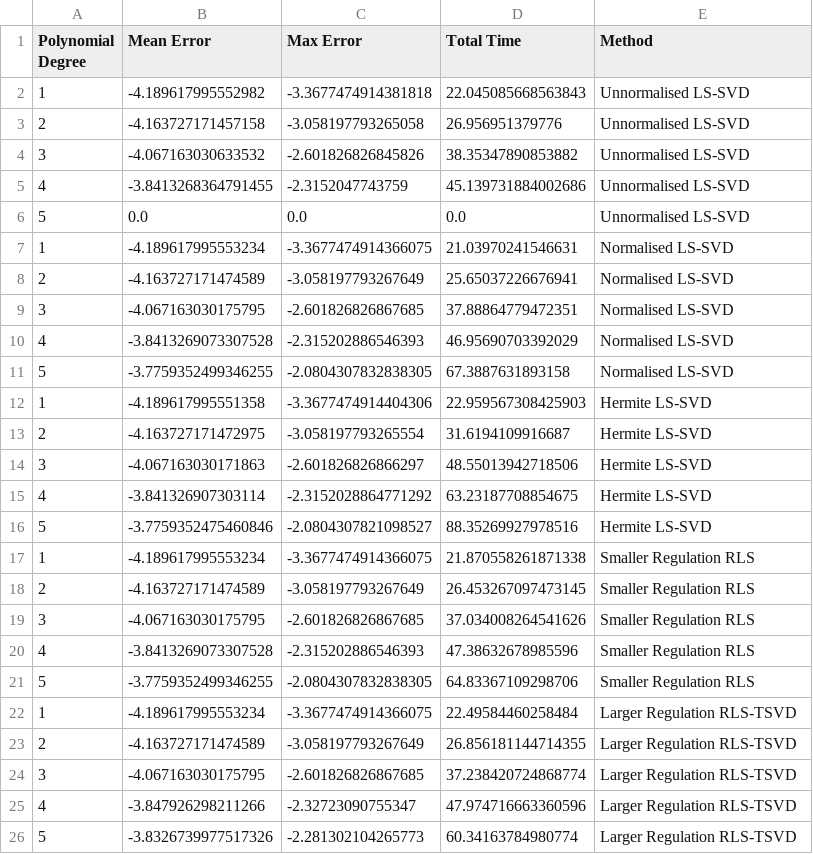
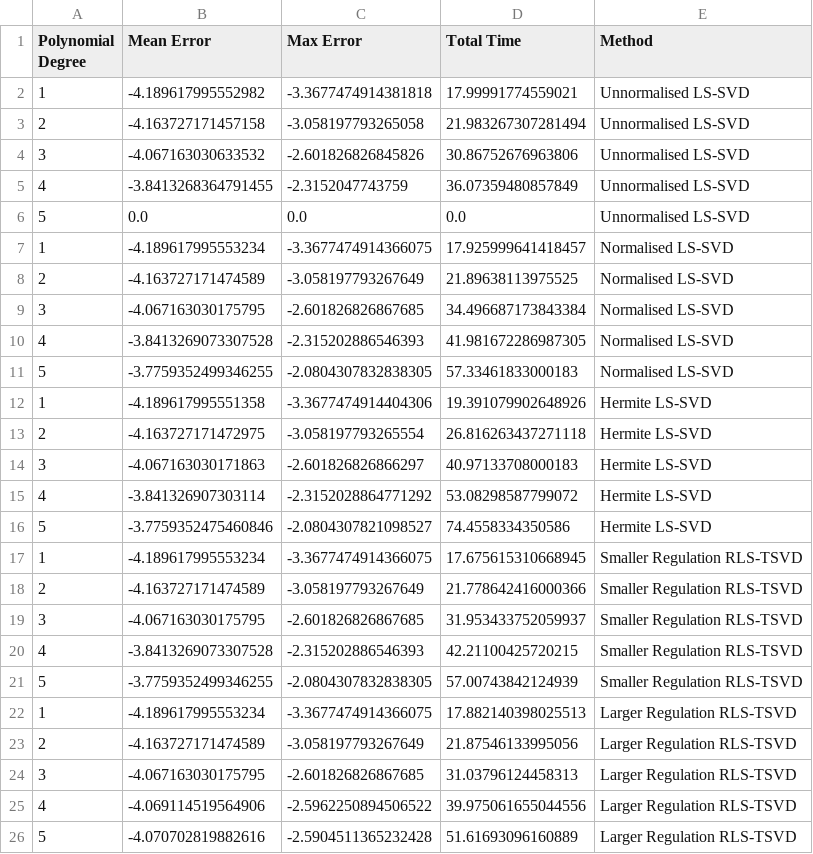
Before and after one commit to PoTseCheng/OSE, a CSV file: GSS/Gss python/cache/result_2.csv, drawn as a sheet.

```diff
--- a/GSS/Gss python/cache/result_2.csv
+++ b/GSS/Gss python/cache/result_2.csv
@@ -1,26 +1,26 @@
 Polynomial Degree,Mean Error,Max Error,Total Time,Method
-1,-4.189617995552982,-3.3677474914381818,22.045085668563843,Unnormalised LS-SVD
-2,-4.163727171457158,-3.058197793265058,26.956951379776,Unnormalised LS-SVD
-3,-4.067163030633532,-2.601826826845826,38.35347890853882,Unnormalised LS-SVD
-4,-3.8413268364791455,-2.3152047743759,45.139731884002686,Unnormalised LS-SVD
+1,-4.189617995552982,-3.3677474914381818,17.99991774559021,Unnormalised LS-SVD
+2,-4.163727171457158,-3.058197793265058,21.983267307281494,Unnormalised LS-SVD
+3,-4.067163030633532,-2.601826826845826,30.86752676963806,Unnormalised LS-SVD
+4,-3.8413268364791455,-2.3152047743759,36.07359480857849,Unnormalised LS-SVD
 5,0.0,0.0,0.0,Unnormalised LS-SVD
-1,-4.189617995553234,-3.3677474914366075,21.03970241546631,Normalised LS-SVD
-2,-4.163727171474589,-3.058197793267649,25.65037226676941,Normalised LS-SVD
-3,-4.067163030175795,-2.601826826867685,37.88864779472351,Normalised LS-SVD
-4,-3.8413269073307528,-2.315202886546393,46.95690703392029,Normalised LS-SVD
-5,-3.7759352499346255,-2.0804307832838305,67.3887631893158,Normalised LS-SVD
-1,-4.189617995551358,-3.3677474914404306,22.959567308425903,Hermite LS-SVD
-2,-4.163727171472975,-3.058197793265554,31.6194109916687,Hermite LS-SVD
-3,-4.067163030171863,-2.601826826866297,48.55013942718506,Hermite LS-SVD
-4,-3.841326907303114,-2.3152028864771292,63.23187708854675,Hermite LS-SVD
-5,-3.7759352475460846,-2.0804307821098527,88.35269927978516,Hermite LS-SVD
-1,-4.189617995553234,-3.3677474914366075,21.870558261871338,Smaller Regulation RLS
-2,-4.163727171474589,-3.058197793267649,26.453267097473145,Smaller Regulation RLS
-3,-4.067163030175795,-2.601826826867685,37.034008264541626,Smaller Regulation RLS
-4,-3.8413269073307528,-2.315202886546393,47.38632678985596,Smaller Regulation RLS
-5,-3.7759352499346255,-2.0804307832838305,64.83367109298706,Smaller Regulation RLS
-1,-4.189617995553234,-3.3677474914366075,22.49584460258484,Larger Regulation RLS-TSVD
-2,-4.163727171474589,-3.058197793267649,26.856181144714355,Larger Regulation RLS-TSVD
-3,-4.067163030175795,-2.601826826867685,37.238420724868774,Larger Regulation RLS-TSVD
-4,-3.847926298211266,-2.32723090755347,47.974716663360596,Larger Regulation RLS-TSVD
-5,-3.8326739977517326,-2.281302104265773,60.34163784980774,Larger Regulation RLS-TSVD
+1,-4.189617995553234,-3.3677474914366075,17.925999641418457,Normalised LS-SVD
+2,-4.163727171474589,-3.058197793267649,21.89638113975525,Normalised LS-SVD
+3,-4.067163030175795,-2.601826826867685,34.496687173843384,Normalised LS-SVD
+4,-3.8413269073307528,-2.315202886546393,41.981672286987305,Normalised LS-SVD
+5,-3.7759352499346255,-2.0804307832838305,57.33461833000183,Normalised LS-SVD
+1,-4.189617995551358,-3.3677474914404306,19.391079902648926,Hermite LS-SVD
+2,-4.163727171472975,-3.058197793265554,26.816263437271118,Hermite LS-SVD
+3,-4.067163030171863,-2.601826826866297,40.97133708000183,Hermite LS-SVD
+4,-3.841326907303114,-2.3152028864771292,53.08298587799072,Hermite LS-SVD
+5,-3.7759352475460846,-2.0804307821098527,74.4558334350586,Hermite LS-SVD
+1,-4.189617995553234,-3.3677474914366075,17.675615310668945,Smaller Regulation RLS-TSVD
+2,-4.163727171474589,-3.058197793267649,21.778642416000366,Smaller Regulation RLS-TSVD
+3,-4.067163030175795,-2.601826826867685,31.953433752059937,Smaller Regulation RLS-TSVD
+4,-3.8413269073307528,-2.315202886546393,42.21100425720215,Smaller Regulation RLS-TSVD
+5,-3.7759352499346255,-2.0804307832838305,57.00743842124939,Smaller Regulation RLS-TSVD
+1,-4.189617995553234,-3.3677474914366075,17.882140398025513,Larger Regulation RLS-TSVD
+2,-4.163727171474589,-3.058197793267649,21.87546133995056,Larger Regulation RLS-TSVD
+3,-4.067163030175795,-2.601826826867685,31.03796124458313,Larger Regulation RLS-TSVD
+4,-4.069114519564906,-2.5962250894506522,39.975061655044556,Larger Regulation RLS-TSVD
+5,-4.070702819882616,-2.5904511365232428,51.61693096160889,Larger Regulation RLS-TSVD
```
Also changed, not shown: GSS/Gss python/cache/result_1.csv, GSS/Gss python/cache/result_3.csv, 8 other files.
